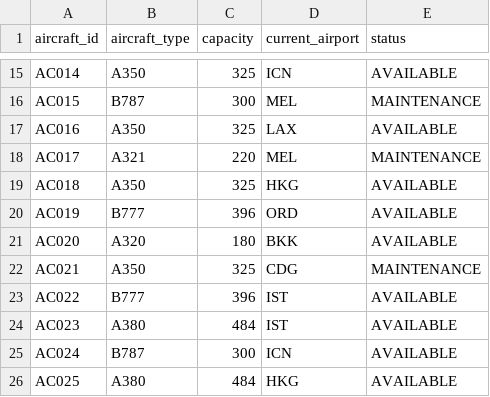
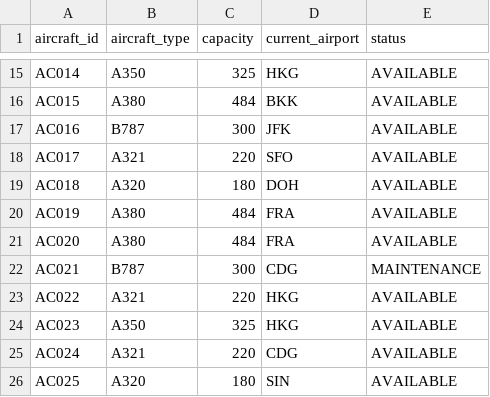
Before and after one commit to Maaddhhaav21/IROPS-Recovery-Copilot, a CSV file: data/aircraft.csv, drawn as a sheet; only a part is shown, gaps mark what is left out; the diff covers the shown part only; the diff names each change by its address in the sheet, - before the commit and + after, or states it on an @@ line.

```diff
--- a/data/aircraft.csv
+++ b/data/aircraft.csv
-D15 (current_airport): ICN
+D15 (current_airport): HKG
-B16 (aircraft_type): B787
+B16 (aircraft_type): A380
-C16 (capacity): 300
+C16 (capacity): 484
-D16 (current_airport): MEL
+D16 (current_airport): BKK
-E16 (status): MAINTENANCE
+E16 (status): AVAILABLE
-B17 (aircraft_type): A350
+B17 (aircraft_type): B787
-C17 (capacity): 325
+C17 (capacity): 300
-D17 (current_airport): LAX
+D17 (current_airport): JFK
-D18 (current_airport): MEL
+D18 (current_airport): SFO
-E18 (status): MAINTENANCE
+E18 (status): AVAILABLE
-B19 (aircraft_type): A350
+B19 (aircraft_type): A320
-C19 (capacity): 325
+C19 (capacity): 180
-D19 (current_airport): HKG
+D19 (current_airport): DOH
-B20 (aircraft_type): B777
+B20 (aircraft_type): A380
-C20 (capacity): 396
+C20 (capacity): 484
-D20 (current_airport): ORD
+D20 (current_airport): FRA
-B21 (aircraft_type): A320
+B21 (aircraft_type): A380
-C21 (capacity): 180
+C21 (capacity): 484
-D21 (current_airport): BKK
+D21 (current_airport): FRA
-B22 (aircraft_type): A350
+B22 (aircraft_type): B787
-C22 (capacity): 325
+C22 (capacity): 300
-B23 (aircraft_type): B777
+B23 (aircraft_type): A321
-C23 (capacity): 396
+C23 (capacity): 220
-D23:D24 (current_airport): IST
+D23:D24 (current_airport): HKG
-B24 (aircraft_type): A380
+B24 (aircraft_type): A350
-C24 (capacity): 484
+C24 (capacity): 325
-B25 (aircraft_type): B787
+B25 (aircraft_type): A321
-C25 (capacity): 300
+C25 (capacity): 220
-D25 (current_airport): ICN
+D25 (current_airport): CDG
-B26 (aircraft_type): A380
+B26 (aircraft_type): A320
-C26 (capacity): 484
+C26 (capacity): 180
-D26 (current_airport): HKG
+D26 (current_airport): SIN
```
Also changed, not shown: 48 edited cells elsewhere in this file, data/flights.csv, 5 other files.
